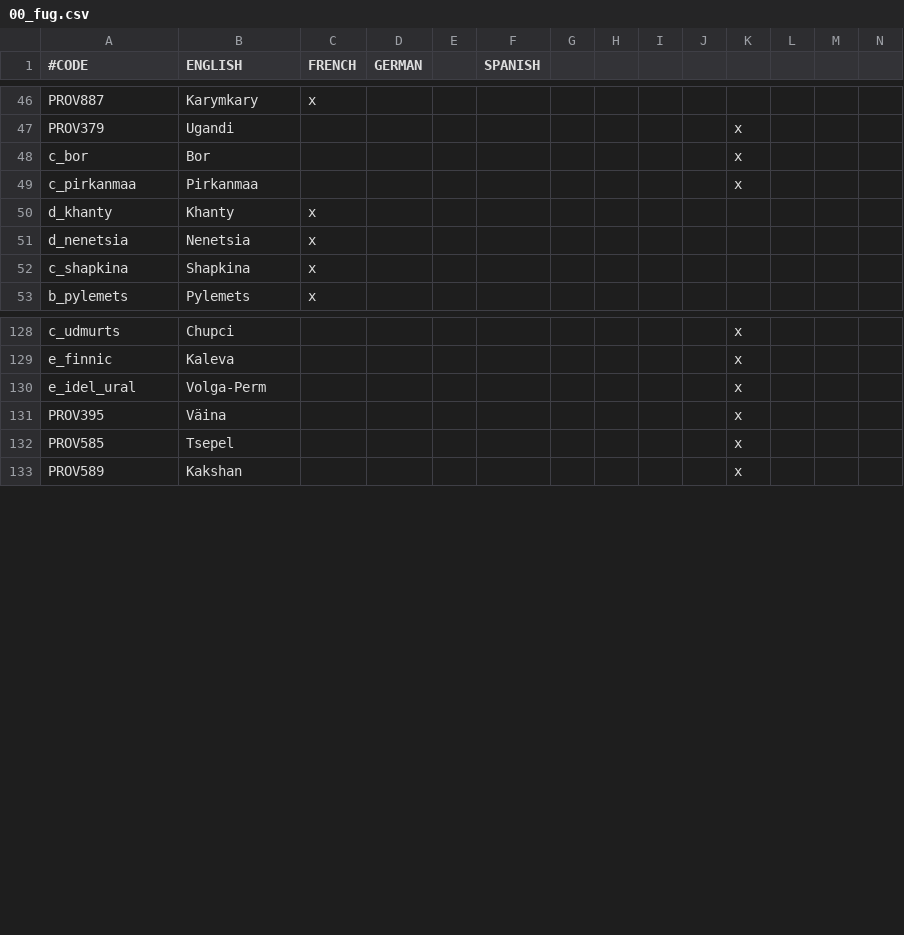
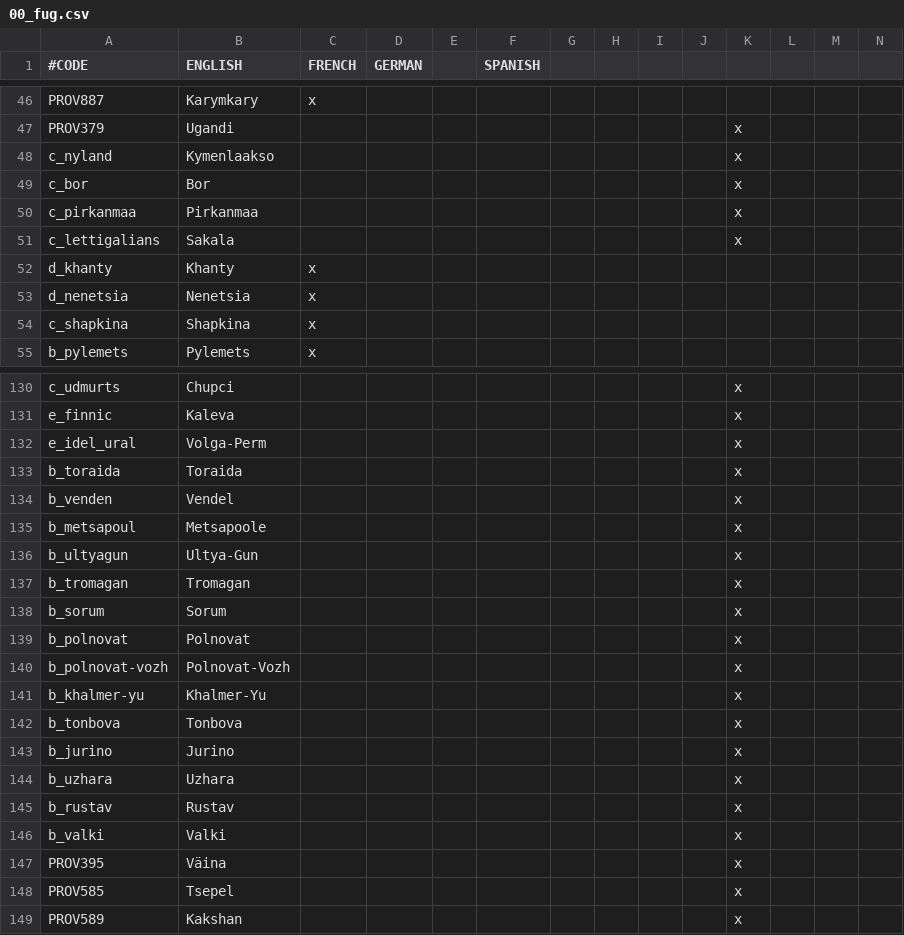
Before and after one commit to rygabert/The-Waterfowl-People, a CSV file: localisation/00_fug.csv, drawn as a sheet; only a part is shown, gaps mark what is left out; rows hold the shown columns only; the diff names each change by its address in the sheet, - before the commit and + after, or states it on an @@ line.

```diff
--- a/localisation/00_fug.csv
+++ b/localisation/00_fug.csv
+row 48: c_nyland | Kymenlaakso |  |  |  |  |  |  |  |  | x
+row 51: c_lettigalians | Sakala |  |  |  |  |  |  |  |  | x
+row 133: b_toraida | Toraida |  |  |  |  |  |  |  |  | x
+row 134: b_venden | Vendel |  |  |  |  |  |  |  |  | x
+row 135: b_metsapoul | Metsapoole |  |  |  |  |  |  |  |  | x
+row 136: b_ultyagun | Ultya-Gun |  |  |  |  |  |  |  |  | x
+row 137: b_tromagan | Tromagan |  |  |  |  |  |  |  |  | x
+row 138: b_sorum | Sorum |  |  |  |  |  |  |  |  | x
+row 139: b_polnovat | Polnovat |  |  |  |  |  |  |  |  | x
+row 140: b_polnovat-vozh | Polnovat-Vozh |  |  |  |  |  |  |  |  | x
+row 141: b_khalmer-yu | Khalmer-Yu |  |  |  |  |  |  |  |  | x
+row 142: b_tonbova | Tonbova |  |  |  |  |  |  |  |  | x
+row 143: b_jurino | Jurino |  |  |  |  |  |  |  |  | x
+row 144: b_uzhara | Uzhara |  |  |  |  |  |  |  |  | x
+row 145: b_rustav | Rustav |  |  |  |  |  |  |  |  | x
+row 146: b_valki | Valki |  |  |  |  |  |  |  |  | x
```
Also changed, not shown: map/adjacencies.csv, 15 other files.
